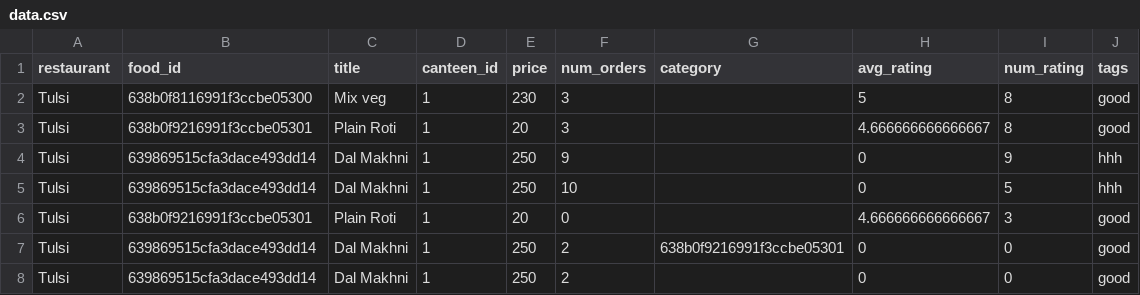
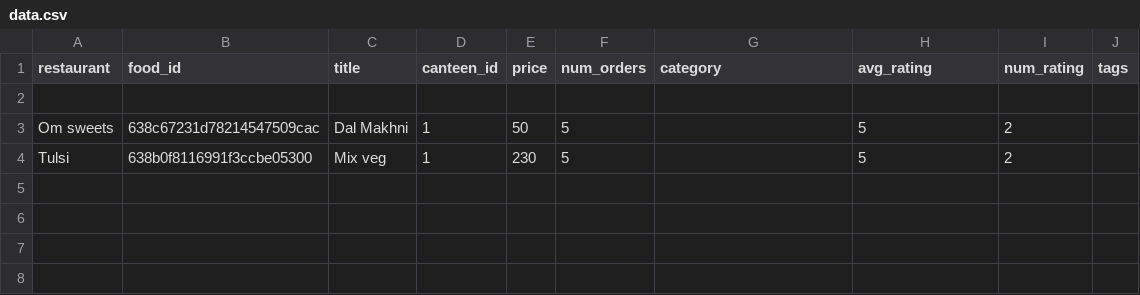
Before and after one commit to Vibhu562/Food-Ordering-System, a CSV file: data.csv, drawn as a sheet.

Commit message:
good

```diff
--- a/data.csv
+++ b/data.csv
@@ -1,8 +1,4 @@
 restaurant,food_id,title,canteen_id,price,num_orders,category,avg_rating,num_rating,tags
-Tulsi,638b0f8116991f3ccbe05300,Mix veg,1,230,3,,5,8,good
-Tulsi,638b0f9216991f3ccbe05301,Plain Roti,1,20,3,,4.666666666666667,8,good
-Tulsi,639869515cfa3dace493dd14,Dal Makhni,1,250,9,,0,9,hhh
-Tulsi,639869515cfa3dace493dd14,Dal Makhni,1,250,10,,0,5,hhh
-Tulsi,638b0f9216991f3ccbe05301,Plain Roti,1,20,0,,4.666666666666667,3,good
-Tulsi,639869515cfa3dace493dd14,Dal Makhni,1,250,2,638b0f9216991f3ccbe05301,0,0,good
-Tulsi,639869515cfa3dace493dd14,Dal Makhni,1,250,2,,0,0,good
+
+Om sweets,638c67231d78214547509cac,Dal Makhni,1,50,5,,5,2,
+Tulsi,638b0f8116991f3ccbe05300,Mix veg,1,230,5,,5,2,
```
Also changed, not shown: 9 other files.
